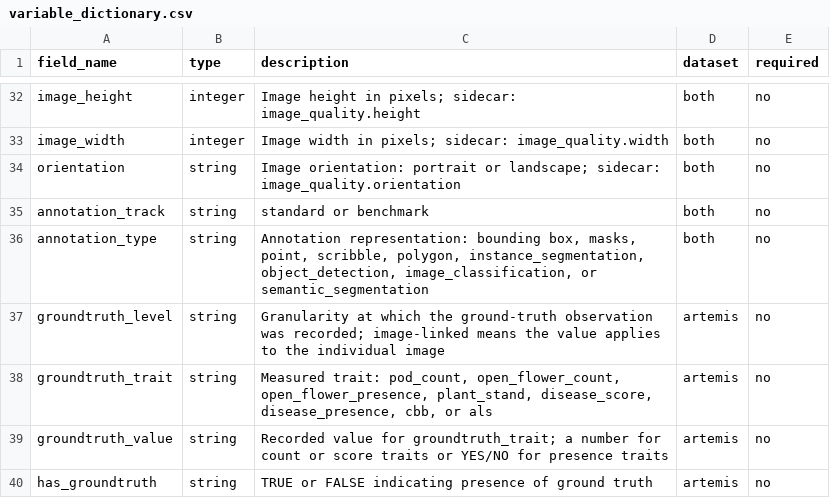
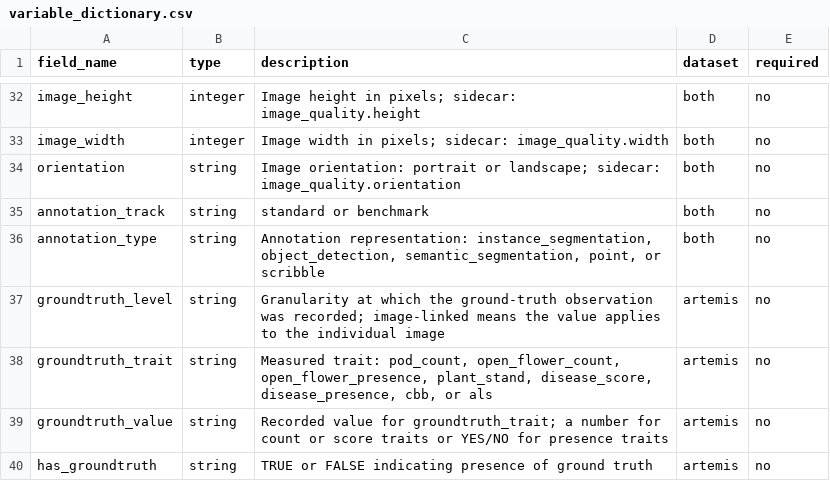
Before and after one commit to CIAT-Artemis/imagesafari-artemis-crop-images, a CSV file: docs/variable_dictionary.csv, drawn as a sheet; only a part is shown, gaps mark what is left out.

```diff
--- a/docs/variable_dictionary.csv
+++ b/docs/variable_dictionary.csv
@@ -35,3 +35,3 @@ orientation,string,"Image orientation: portrait or landscape; sidecar: image_qua
 annotation_track,string,"standard or benchmark",both,no
-annotation_type,string,"Annotation representation: bounding box, masks, point, scribble, polygon, instance_segmentation, object_detection, image_classification, or semantic_segmentation",both,no
+annotation_type,string,"Annotation representation: instance_segmentation, object_detection, semantic_segmentation, point, or scribble",both,no
 groundtruth_level,string,Granularity at which the ground-truth observation was recorded; image-linked means the value applies to the individual image,artemis,no
```
Also changed, not shown: docs/metadata_validation_report.csv, 8 other files.
